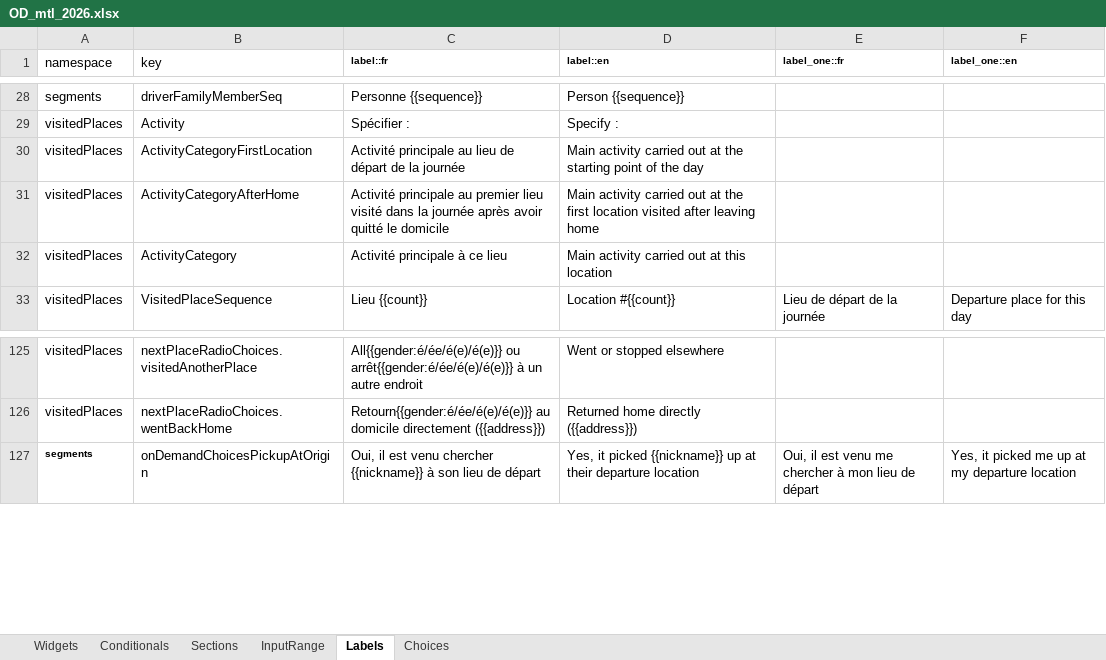
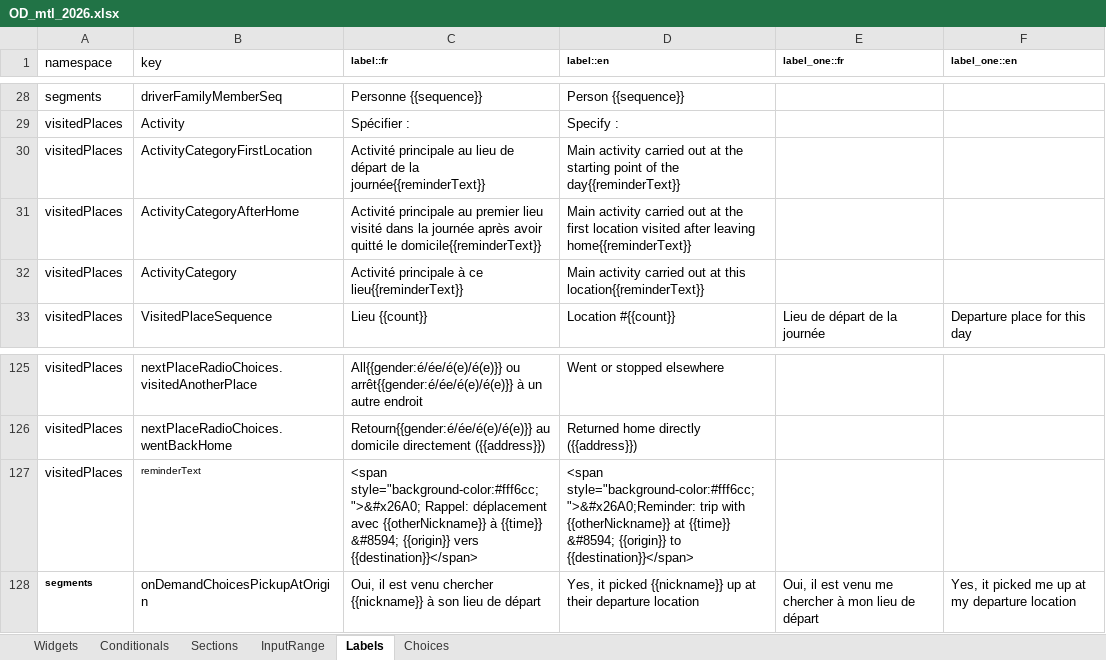
Before and after one commit to chairemobilite/od_mtl, an Excel workbook: survey/references/OD_mtl_2026.xlsx, sheet Labels, drawn as a sheet; only a part is shown, gaps mark what is left out; values as stored, in another font and other column widths than the file's, no borders; the diff names each change by its address in the sheet, - before the commit and + after, or states it on an @@ line.

Commit message:
commonTrip: ajout du rappel de déplacement commun
part of #117

Ajout d'une fonction qui crée le libellé du rappel de déplacement s'il y
a lieu.

Ajout des fonctions additionnelles pour ajouter le texte du rappel dans
les libellés appropriés de l'enquête. La clé d'interpolation
`reminderText` est utilisée dans les libellés des widgets. Une chaîne
vide est retournée s'il n'y a pas de déplacement commun, sinon, la
chaîne `visitedPlaces:reminderText` est traduite avec les informations du
déplacement en question.

```diff
--- a/survey/references/OD_mtl_2026.xlsx (sheet Labels)
+++ b/survey/references/OD_mtl_2026.xlsx (sheet Labels)
-C30 (label::fr): …de la journée
+C30 (label::fr): …de la journée{{reminderText}}
-D30 (label::en): …of the day
+D30 (label::en): …of the day{{reminderText}}
-C31 (label::fr): …quitté le domicile
+C31 (label::fr): …quitté le domicile{{reminderText}}
-D31 (label::en): …after leaving home
+D31 (label::en): …after leaving home{{reminderText}}
-C32 (label::fr): Activité principale à ce lieu
+C32 (label::fr): Activité principale à ce lieu{{reminderText}}
-D32 (label::en): …at this location
+D32 (label::en): …at this location{{reminderText}}
+row 127: visitedPlaces | reminderText | <span style="background-color:#fff6cc;">&#x26A0; Rappel: déplacement avec {{otherNickname}} à {{time}} &#8594; {{origin}} vers {{destination}}</span> | <span style="background-color:#fff6cc;">&#x26A0;Reminder: trip with {{otherNickname}} at {{time}} &#8594; {{origin}} to {{destination}}</span>
```
Also changed, not shown: sheet Widgets, 11 other files.
